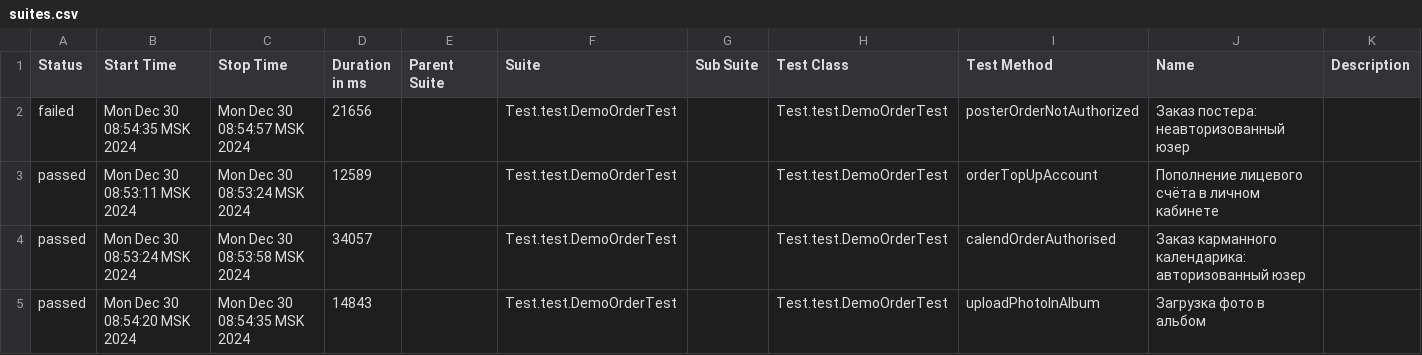
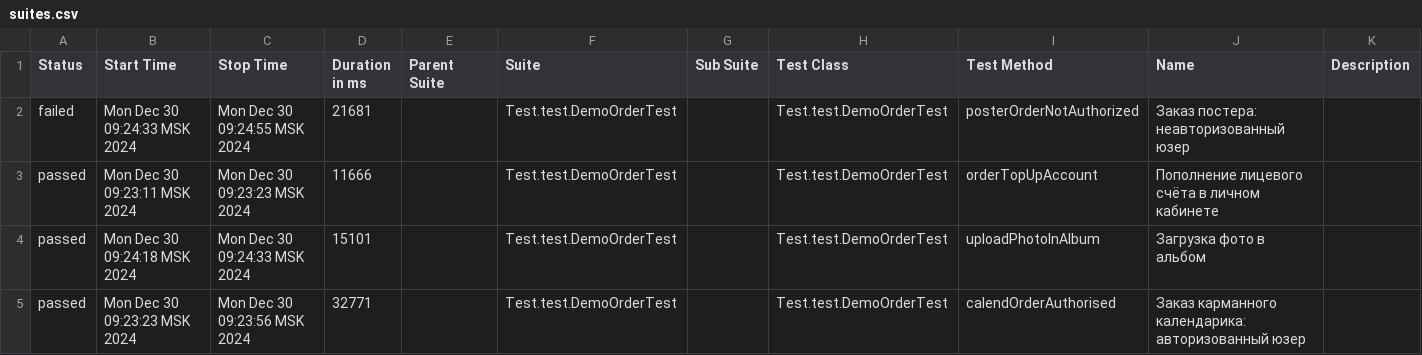
Before and after one commit to MariamPetr/allure-reports-for-web, a CSV file: web-master/allure-maven-plugin/data/suites.csv, drawn as a sheet.

Commit message:
Web Allure Report - master

```diff
--- a/web-master/allure-maven-plugin/data/suites.csv
+++ b/web-master/allure-maven-plugin/data/suites.csv
@@ -1,5 +1,5 @@
 "Status","Start Time","Stop Time","Duration in ms","Parent Suite","Suite","Sub Suite","Test Class","Test Method","Name","Description"
-"failed","Mon Dec 30 08:54:35 MSK 2024","Mon Dec 30 08:54:57 MSK 2024","21656","","Test.test.DemoOrderTest","","Test.test.DemoOrderTest","posterOrderNotAuthorized","Заказ постера: неавторизованный юзер",""
-"passed","Mon Dec 30 08:53:11 MSK 2024","Mon Dec 30 08:53:24 MSK 2024","12589","","Test.test.DemoOrderTest","","Test.test.DemoOrderTest","orderTopUpAccount","Пополнение лицевого счёта в личном кабинете",""
-"passed","Mon Dec 30 08:53:24 MSK 2024","Mon Dec 30 08:53:58 MSK 2024","34057","","Test.test.DemoOrderTest","","Test.test.DemoOrderTest","calendOrderAuthorised","Заказ карманного календарика: авторизованный юзер",""
-"passed","Mon Dec 30 08:54:20 MSK 2024","Mon Dec 30 08:54:35 MSK 2024","14843","","Test.test.DemoOrderTest","","Test.test.DemoOrderTest","uploadPhotoInAlbum","Загрузка фото в альбом",""
+"failed","Mon Dec 30 09:24:33 MSK 2024","Mon Dec 30 09:24:55 MSK 2024","21681","","Test.test.DemoOrderTest","","Test.test.DemoOrderTest","posterOrderNotAuthorized","Заказ постера: неавторизованный юзер",""
+"passed","Mon Dec 30 09:23:11 MSK 2024","Mon Dec 30 09:23:23 MSK 2024","11666","","Test.test.DemoOrderTest","","Test.test.DemoOrderTest","orderTopUpAccount","Пополнение лицевого счёта в личном кабинете",""
+"passed","Mon Dec 30 09:24:18 MSK 2024","Mon Dec 30 09:24:33 MSK 2024","15101","","Test.test.DemoOrderTest","","Test.test.DemoOrderTest","uploadPhotoInAlbum","Загрузка фото в альбом",""
+"passed","Mon Dec 30 09:23:23 MSK 2024","Mon Dec 30 09:23:56 MSK 2024","32771","","Test.test.DemoOrderTest","","Test.test.DemoOrderTest","calendOrderAuthorised","Заказ карманного календарика: авторизованный юзер",""
```
Also changed, not shown: 19 other files.
